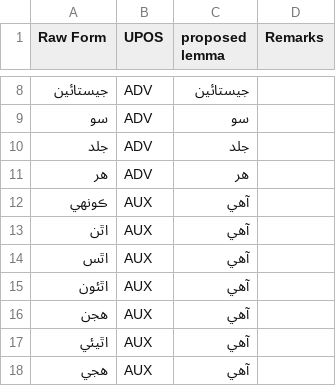
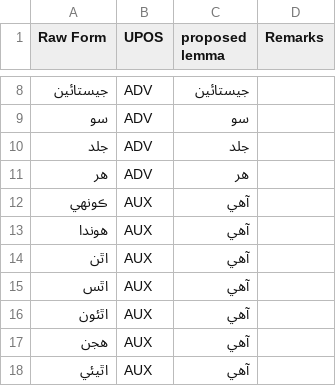
Before and after one commit to UniversalDependencies/UD_Sindhi-Isra, a TSV file: not-to-release/lemmas/hand_lemmatized.tsv, drawn as a sheet; only a part is shown, gaps mark what is left out; the shorter side is filled out with more unchanged rows.

Commit message:
Another forgotten to-be lemma

```diff
--- a/not-to-release/lemmas/hand_lemmatized.tsv
+++ b/not-to-release/lemmas/hand_lemmatized.tsv
@@ -12,2 +12,3 @@ Raw Form	UPOS	proposed lemma	Remarks
 ڪونھي	AUX	آهي
+هوندا	AUX	آهي
 اٿن	AUX	آهي
```
Also changed, not shown: not-to-release/lemmas/updated_md_lemmas.tsv, 19 other files.
